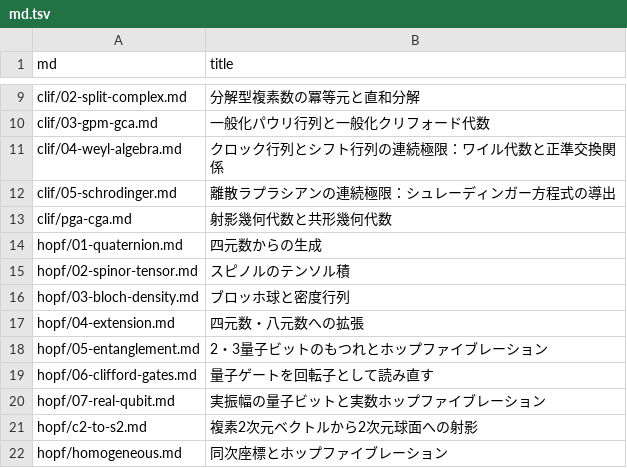
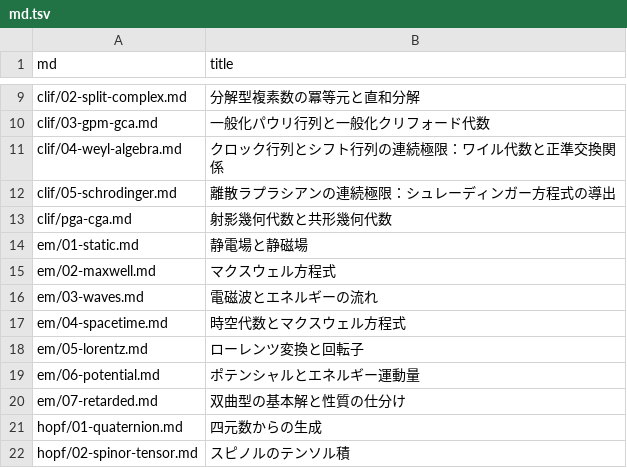
Before and after one commit to 7shi/hypercomplex, a TSV file: md.tsv, drawn as a sheet; only a part is shown, gaps mark what is left out; the shorter side is filled out with more unchanged rows.

```diff
--- a/md.tsv
+++ b/md.tsv
@@ -13,2 +13,9 @@ clif/05-schrodinger.md	離散ラプラシアンの連続極限：シュレーデ
 clif/pga-cga.md	射影幾何代数と共形幾何代数
+em/01-static.md	静電場と静磁場
+em/02-maxwell.md	マクスウェル方程式
+em/03-waves.md	電磁波とエネルギーの流れ
+em/04-spacetime.md	時空代数とマクスウェル方程式
+em/05-lorentz.md	ローレンツ変換と回転子
+em/06-potential.md	ポテンシャルとエネルギー運動量
+em/07-retarded.md	双曲型の基本解と性質の仕分け
 hopf/01-quaternion.md	四元数からの生成
```
Also changed, not shown: articles.tsv, 14 other files.
